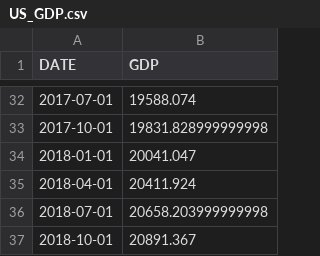
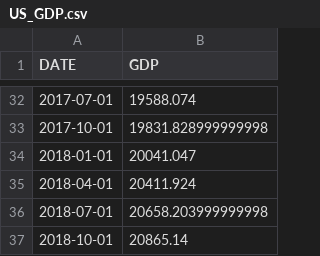
Before and after one commit to marceld/globalmacro, a CSV file: data/US_GDP.csv, drawn as a sheet; only a part is shown, gaps mark what is left out.

```diff
--- a/data/US_GDP.csv
+++ b/data/US_GDP.csv
@@ -36,2 +36,2 @@ DATE,GDP
 2018-07-01,20658.203999999998
-2018-10-01,20891.367
+2018-10-01,20865.14
```
Also changed, not shown: data/DE_bond_yields.csv, data/US_treasury_yields.csv, 7 other files.
